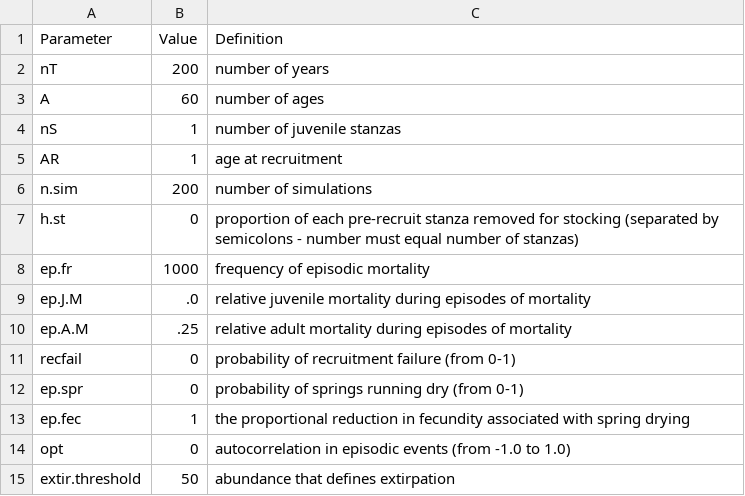
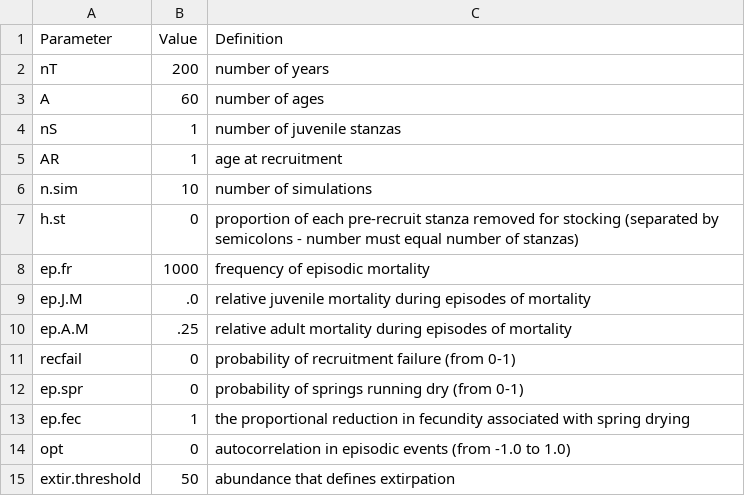
Before and after one commit to LewCoggins-NOAA/GulfSturgeon, a CSV file: GulfSturgeon controls_meta.csv, drawn as a sheet.

Commit message:
MetaPVAEpFreqVsEpAM
Parallel Processing for the MetaPVA

```diff
--- a/GulfSturgeon controls_meta.csv
+++ b/GulfSturgeon controls_meta.csv
@@ -5,3 +5,3 @@ nS,1,number of juvenile stanzas
 AR,1,age at recruitment
-n.sim,200,number of simulations
+n.sim,10,number of simulations
 h.st,0,proportion of each pre-recruit stanza removed for stocking (separated by semicolons - number must equal number of stanzas)
```
Also changed, not shown: 1 other file.
